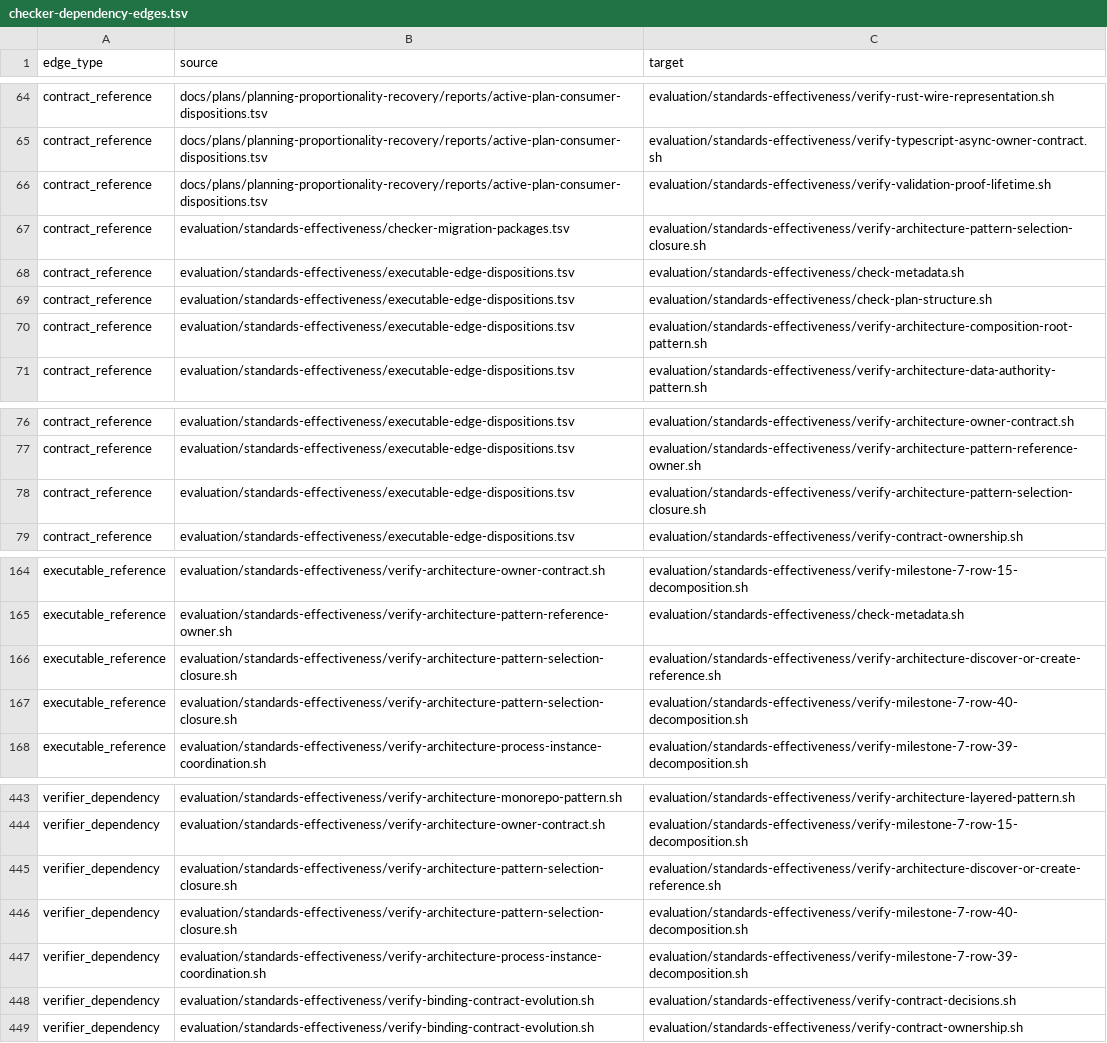
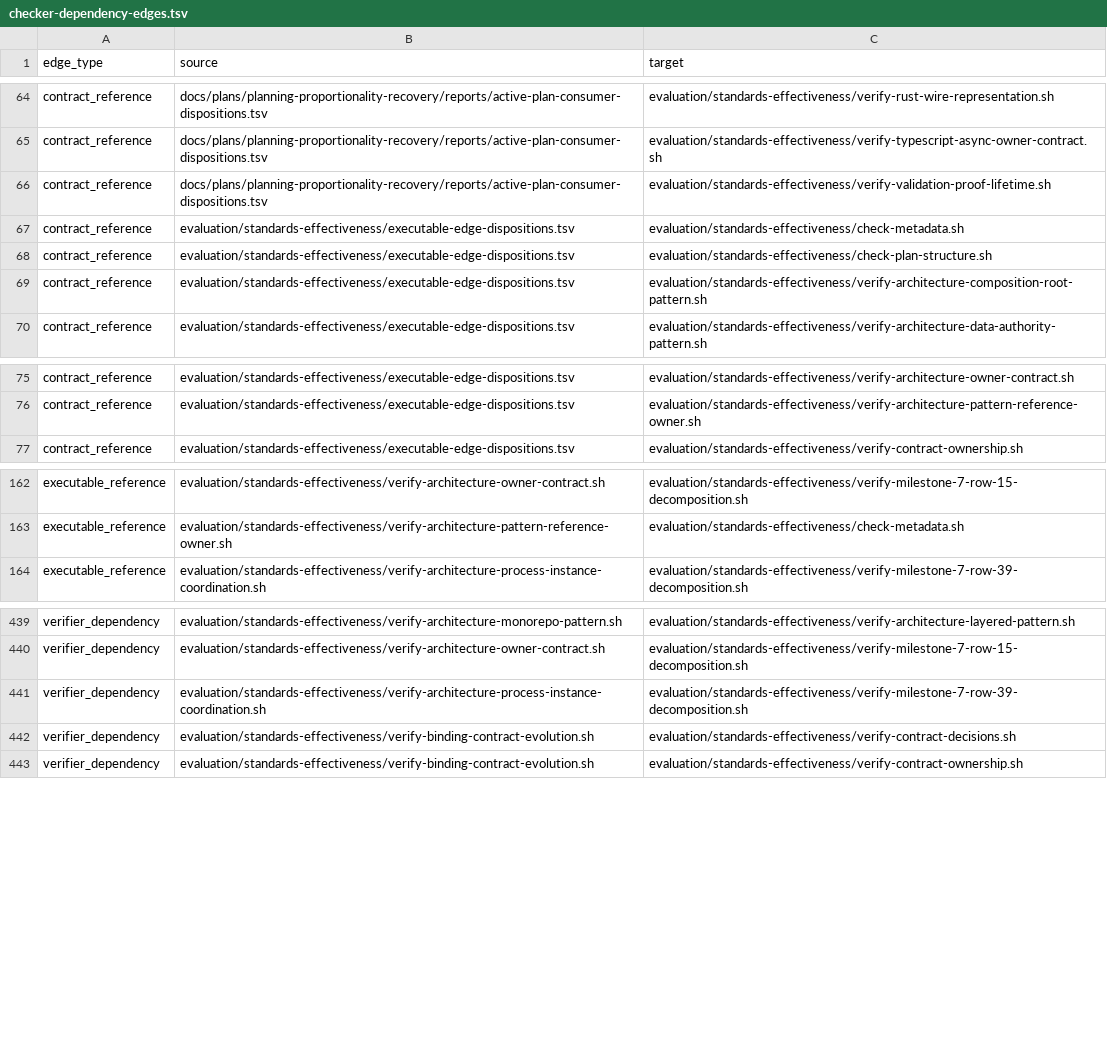
Before and after one commit to MrScripty/Coding-Standards, a TSV file: evaluation/standards-effectiveness/generated/checker-dependency-edges.tsv, drawn as a sheet; only a part is shown, gaps mark what is left out; the diff names each change by its address in the sheet, - before the commit and + after, or states it on an @@ line.

Commit message:
feat(verification): migrate architecture pattern selection
Replace the Architecture pattern-selection closure Bash checker with one registered topic-owned declarative suite. Preserve all 18 routing decisions, legacy selection-table closure, prohibited universal defaults, and exact STD-0134 evidence while retaining discover-or-create and row-40 as independent gates. Regenerate the frozen graph and record complete acceptance at 177 suites and 95 retained Bash checkers.

```diff
--- a/evaluation/standards-effectiveness/generated/checker-dependency-edges.tsv
+++ b/evaluation/standards-effectiveness/generated/checker-dependency-edges.tsv
-row 67: contract_reference | evaluation/standards-effectiveness/checker-migration-packages.tsv | evaluation/standards-effectiveness/verify-architecture-pattern-selection-closure.sh
-row 78: contract_reference | evaluation/standards-effectiveness/executable-edge-dispositions.tsv | evaluation/standards-effectiveness/verify-architecture-pattern-selection-closure.sh
-row 166: executable_reference | evaluation/standards-effectiveness/verify-architecture-pattern-selection-closure.sh | evaluation/standards-effectiveness/verify-architecture-discover-or-create-reference.sh
-row 167: executable_reference | evaluation/standards-effectiveness/verify-architecture-pattern-selection-closure.sh | evaluation/standards-effectiveness/verify-milestone-7-row-40-decomposition.sh
-row 445: verifier_dependency | evaluation/standards-effectiveness/verify-architecture-pattern-selection-closure.sh | evaluation/standards-effectiveness/verify-architecture-discover-or-create-reference.sh
-row 446: verifier_dependency | evaluation/standards-effectiveness/verify-architecture-pattern-selection-closure.sh | evaluation/standards-effectiveness/verify-milestone-7-row-40-decomposition.sh
```
Also changed, not shown: evaluation/standards-effectiveness/checker-migration-packages.tsv, evaluation/standards-effectiveness/executable-edge-dispositions.tsv, 12 other files.
